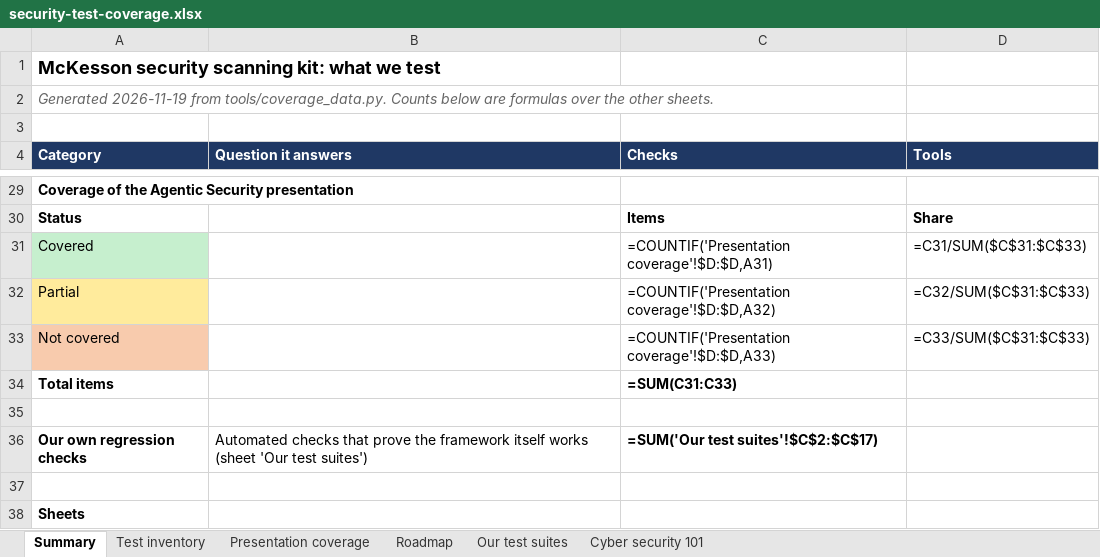
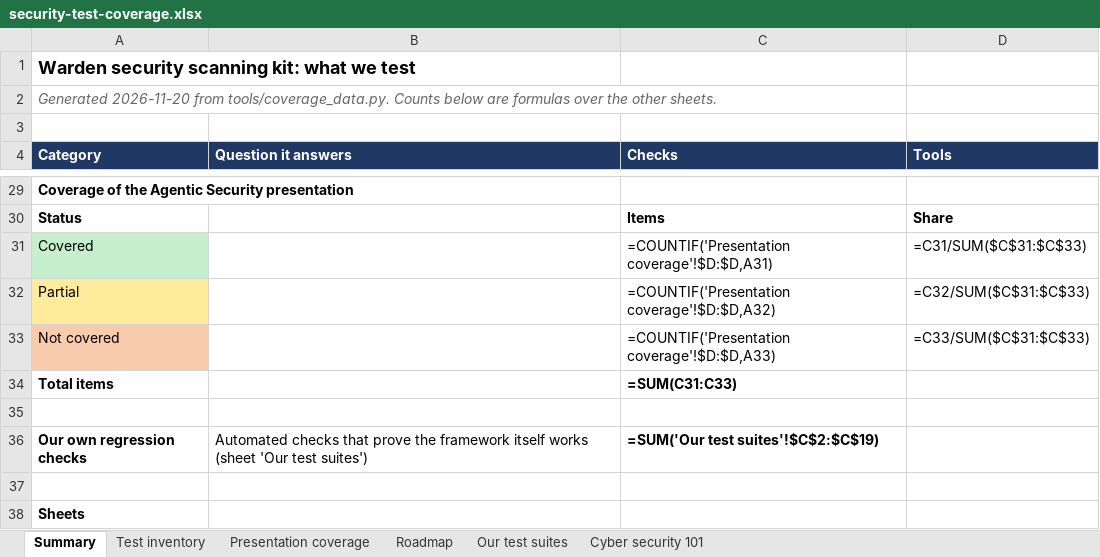
Before and after one commit to rakeshkolipakaTA/mckesson-security-kit, an Excel workbook: docs/security-test-coverage.xlsx, sheet Summary, drawn as a sheet; only a part is shown, gaps mark what is left out; values as stored, in another font and other column widths than the file's, no borders; formulas without a stored value are shown as written; the diff names each change by its address in the sheet, - before the commit and + after, or states it on an @@ line.

```diff
--- a/docs/security-test-coverage.xlsx (sheet Summary)
+++ b/docs/security-test-coverage.xlsx (sheet Summary)
-A1 (Category): McKesson security scanning kit: what we test
+A1 (Category): Warden security scanning kit: what we test
-A2 (Category): Generated 2026-11-19 from tools/coverage_data.py.…
+A2 (Category): Generated 2026-11-20 from tools/coverage_data.py.…
-C36 (Checks): =SUM('Our test suites'!$C$2:$C$17)
+C36 (Checks): =SUM('Our test suites'!$C$2:$C$19)
```
Also changed, not shown: sheet Test inventory, sheet Our test suites, 51 other files.
